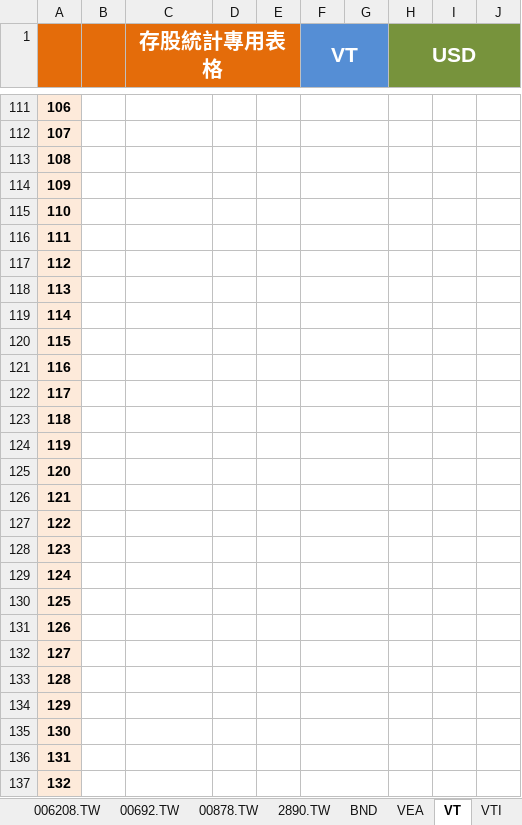
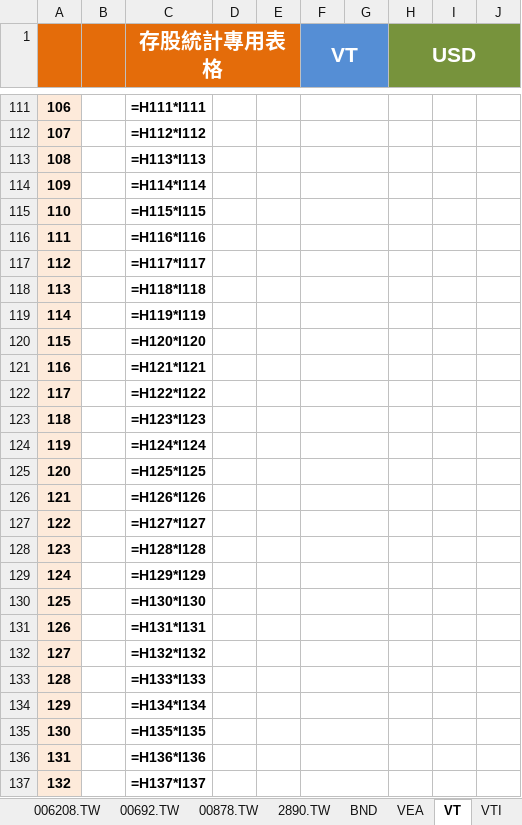
Before and after one commit to liuutin9/Finance, an Excel workbook: 帳目表.xlsx, sheet VT, drawn as a sheet; only a part is shown, gaps mark what is left out; values as stored, in another font and other column widths than the file's, no borders; formulas without a stored value are shown as written; conditional formats not drawn; the diff covers the shown part only; the diff names each change by its address in the sheet, - before the commit and + after, or states it on an @@ line.

```diff
--- a/帳目表.xlsx (sheet VT)
+++ b/帳目表.xlsx (sheet VT)
-C111 (存股統計專用表格): (empty)
+C111 (存股統計專用表格): =H111*I111
-C112 (存股統計專用表格): (empty)
+C112 (存股統計專用表格): =H112*I112
-C113 (存股統計專用表格): (empty)
+C113 (存股統計專用表格): =H113*I113
-C114 (存股統計專用表格): (empty)
+C114 (存股統計專用表格): =H114*I114
-C115 (存股統計專用表格): (empty)
+C115 (存股統計專用表格): =H115*I115
-C116 (存股統計專用表格): (empty)
+C116 (存股統計專用表格): =H116*I116
-C117 (存股統計專用表格): (empty)
+C117 (存股統計專用表格): =H117*I117
-C118 (存股統計專用表格): (empty)
+C118 (存股統計專用表格): =H118*I118
-C119 (存股統計專用表格): (empty)
+C119 (存股統計專用表格): =H119*I119
-C120 (存股統計專用表格): (empty)
+C120 (存股統計專用表格): =H120*I120
-C121 (存股統計專用表格): (empty)
+C121 (存股統計專用表格): =H121*I121
-C122 (存股統計專用表格): (empty)
+C122 (存股統計專用表格): =H122*I122
-C123 (存股統計專用表格): (empty)
+C123 (存股統計專用表格): =H123*I123
-C124 (存股統計專用表格): (empty)
+C124 (存股統計專用表格): =H124*I124
-C125 (存股統計專用表格): (empty)
+C125 (存股統計專用表格): =H125*I125
-C126 (存股統計專用表格): (empty)
+C126 (存股統計專用表格): =H126*I126
-C127 (存股統計專用表格): (empty)
+C127 (存股統計專用表格): =H127*I127
-C128 (存股統計專用表格): (empty)
+C128 (存股統計專用表格): =H128*I128
-C129 (存股統計專用表格): (empty)
+C129 (存股統計專用表格): =H129*I129
-C130 (存股統計專用表格): (empty)
+C130 (存股統計專用表格): =H130*I130
-C131 (存股統計專用表格): (empty)
+C131 (存股統計專用表格): =H131*I131
-C132 (存股統計專用表格): (empty)
+C132 (存股統計專用表格): =H132*I132
-C133 (存股統計專用表格): (empty)
+C133 (存股統計專用表格): =H133*I133
-C134 (存股統計專用表格): (empty)
+C134 (存股統計專用表格): =H134*I134
-C135 (存股統計專用表格): (empty)
+C135 (存股統計專用表格): =H135*I135
-C136 (存股統計專用表格): (empty)
+C136 (存股統計專用表格): =H136*I136
-C137 (存股統計專用表格): (empty)
+C137 (存股統計專用表格): =H137*I137
```
Also changed, not shown: 1 added row, 1 removed row and 473 edited cells elsewhere in this sheet, sheet VEA, sheet VTI, sheet BND, sheet 投資, sheet 總資產, sheet 00878.TW, 4 more sheets, 1 other file.
